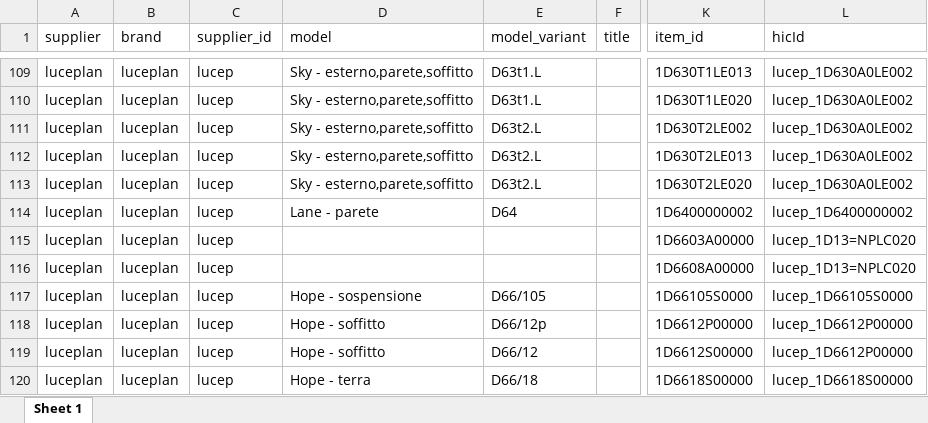
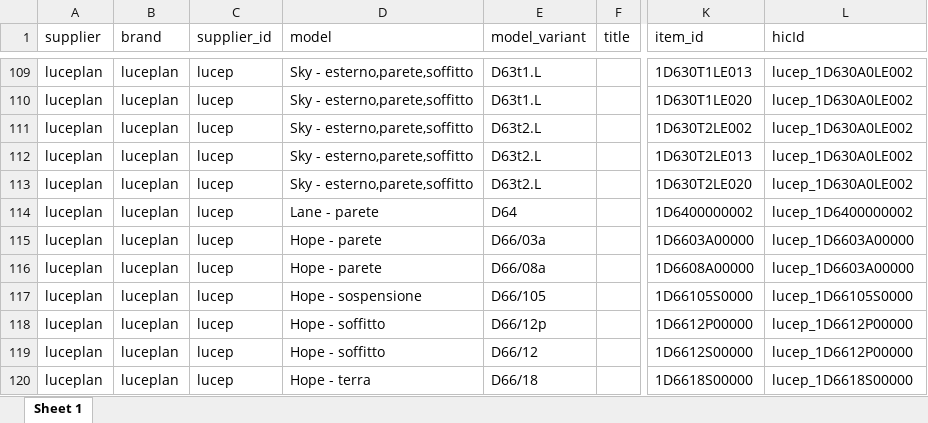
Before and after one commit to hicTech/arteInLuceImport, an Excel workbook: xls/luceplan/result/luceplan_aumentato.xlsx, sheet Sheet 1, drawn as a sheet; only a part is shown, gaps mark what is left out; values as stored, in another font and other column widths than the file's, no borders; the diff covers the shown part only; the diff names each change by its address in the sheet, - before the commit and + after, or states it on an @@ line.

```diff
--- a/xls/luceplan/result/luceplan_aumentato.xlsx (sheet Sheet 1)
+++ b/xls/luceplan/result/luceplan_aumentato.xlsx (sheet Sheet 1)
-D115:D116 (model): (empty)
+D115:D116 (model): Hope - parete
-E115 (model_variant): (empty)
+E115 (model_variant): D66/03a
-L115:L116 (hicId): lucep_1D13=NPLC020
+L115:L116 (hicId): lucep_1D6603A00000
-E116 (model_variant): (empty)
+E116 (model_variant): D66/08a
```
Also changed, not shown: 96 edited cells elsewhere in this sheet, 8 other files.
